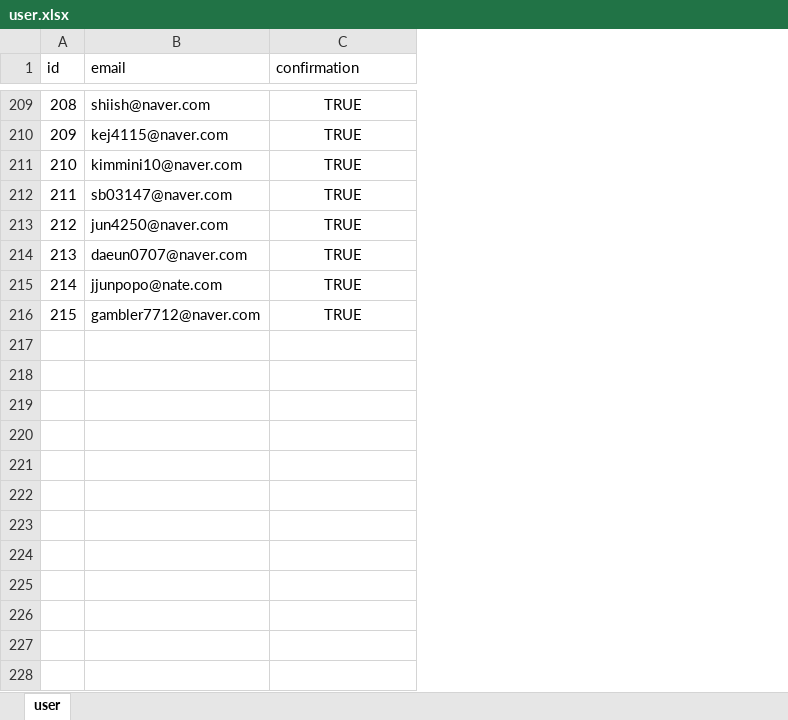
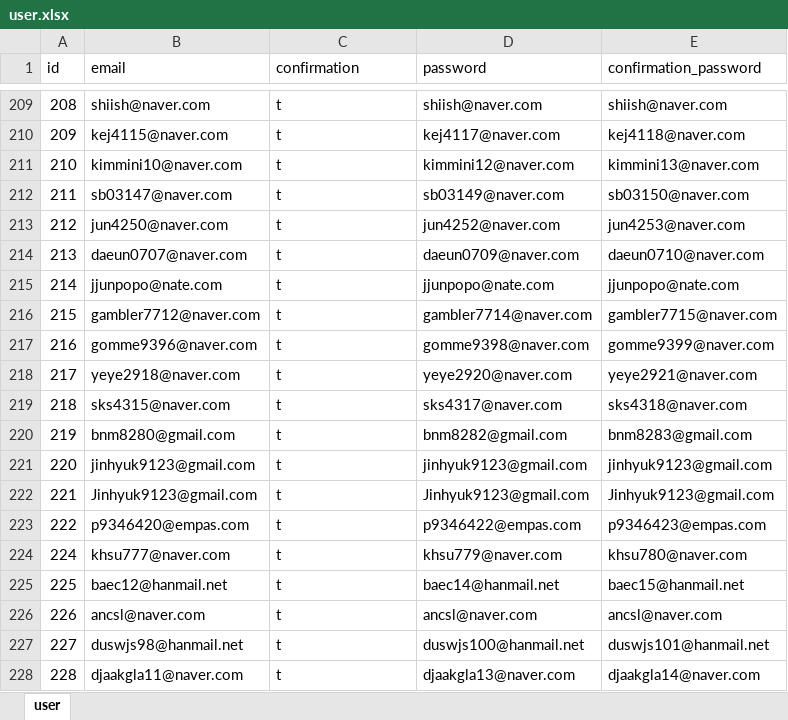
Before and after one commit to gomme9396/roomeview, an Excel workbook: xlsx/user.xlsx, sheet user, drawn as a sheet; only a part is shown, gaps mark what is left out; values as stored, in another font and other column widths than the file's, no borders; the diff covers the shown part only; the diff names each change by its address in the sheet, - before the commit and + after, or states it on an @@ line.

```diff
--- a/xlsx/user.xlsx (sheet user)
+++ b/xlsx/user.xlsx (sheet user)
+column D (password), rows 209-216: shiish@naver.com | kej4117@naver.com | kimmini12@naver.com | sb03149@naver.com | jun4252@naver.com | daeun0709@naver.com | jjunpopo@nate.com | gambler7714@naver.com
+column E (confirmation_password), rows 209-216: shiish@naver.com | kej4118@naver.com | kimmini13@naver.com | sb03150@naver.com | jun4253@naver.com | daeun0710@naver.com | jjunpopo@nate.com | gambler7715@naver.com
-C209:C216 (confirmation): TRUE
+C209:C216 (confirmation): t
-C209:C216 alignment: center
+C209:C216 alignment: left
+row 217: 216 | gomme9396@naver.com | t | gomme9398@naver.com | gomme9399@naver.com
+row 218: 217 | yeye2918@naver.com | t | yeye2920@naver.com | yeye2921@naver.com
+row 219: 218 | sks4315@naver.com | t | sks4317@naver.com | sks4318@naver.com
+row 220: 219 | bnm8280@gmail.com | t | bnm8282@gmail.com | bnm8283@gmail.com
+row 221: 220 | jinhyuk9123@gmail.com | t | jinhyuk9123@gmail.com | jinhyuk9123@gmail.com
+row 222: 221 | Jinhyuk9123@gmail.com | t | Jinhyuk9123@gmail.com | Jinhyuk9123@gmail.com
+row 223: 222 | p9346420@empas.com | t | p9346422@empas.com | p9346423@empas.com
+row 224: 224 | khsu777@naver.com | t | khsu779@naver.com | khsu780@naver.com
+row 225: 225 | baec12@hanmail.net | t | baec14@hanmail.net | baec15@hanmail.net
+row 226: 226 | ancsl@naver.com | t | ancsl@naver.com | ancsl@naver.com
+row 227: 227 | duswjs98@hanmail.net | t | duswjs100@hanmail.net | duswjs101@hanmail.net
+row 228: 228 | djaakgla11@naver.com | t | djaakgla13@naver.com | djaakgla14@naver.com
```
Also changed, not shown: 27 edited cells and cell formats elsewhere in this sheet, 23 other files.
